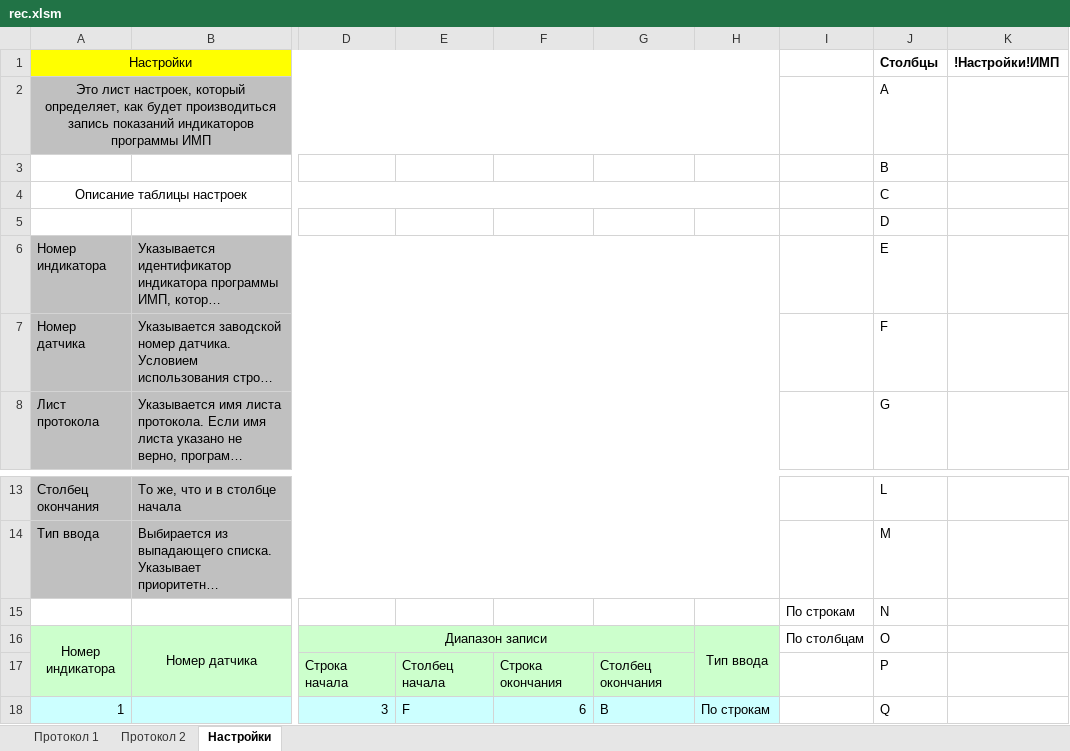
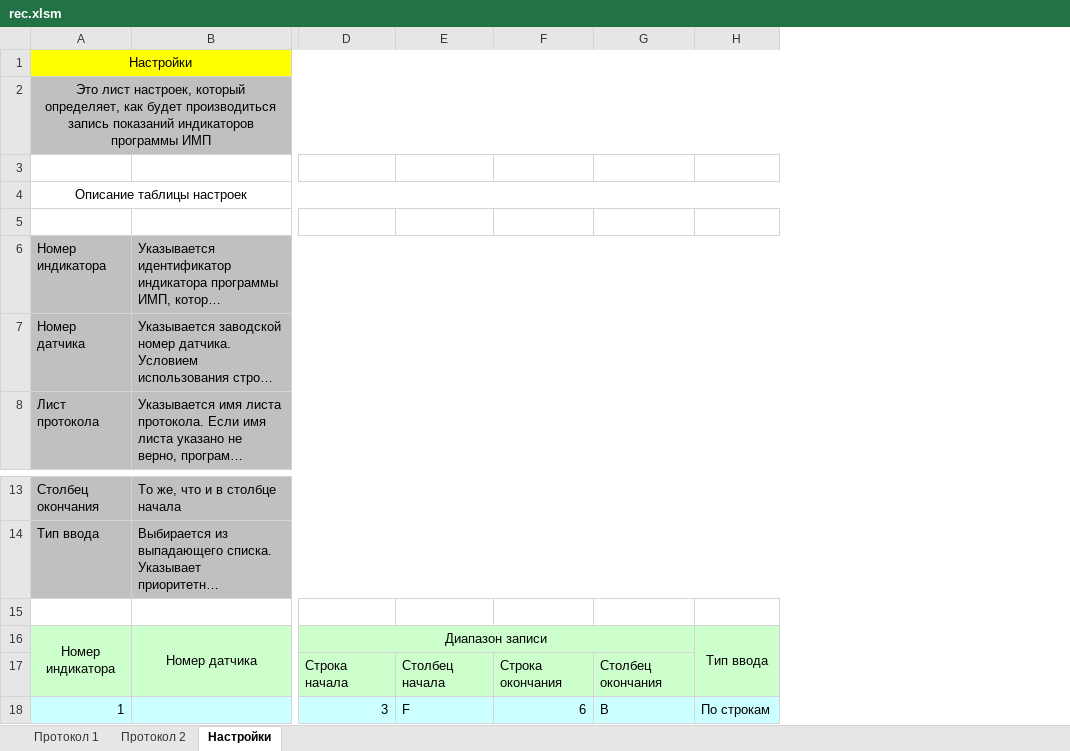
Before and after one commit to AlexAkatyev/imp21, an Excel workbook: rec.xlsm, sheet Настройки, drawn as a sheet; only a part is shown, gaps mark what is left out; long unchanged cells end in …; values as stored, in another font and other column widths than the file's, no borders; table styles not drawn; rows hold the shown columns only; the diff names each change by its address in the sheet, - before the commit and + after, or states it on an @@ line.

Commit message:
скрыть сервисные столбцы в настройках

```diff
--- a/rec.xlsm (sheet Настройки)
+++ b/rec.xlsm (sheet Настройки)
@@ column I hidden, rows 15-16: По строкам | По столбцам @@
@@ column J hidden, rows 1-8: Столбцы | A | B | C | D | E | F | G; rows 13-18: L | M | N | O | P | Q @@
@@ column K hidden, row 1: !Настройки!ИМП @@
-row 15:  |  |  |  |  |  |  | По строкам | N
+row 15: (empty)
```
